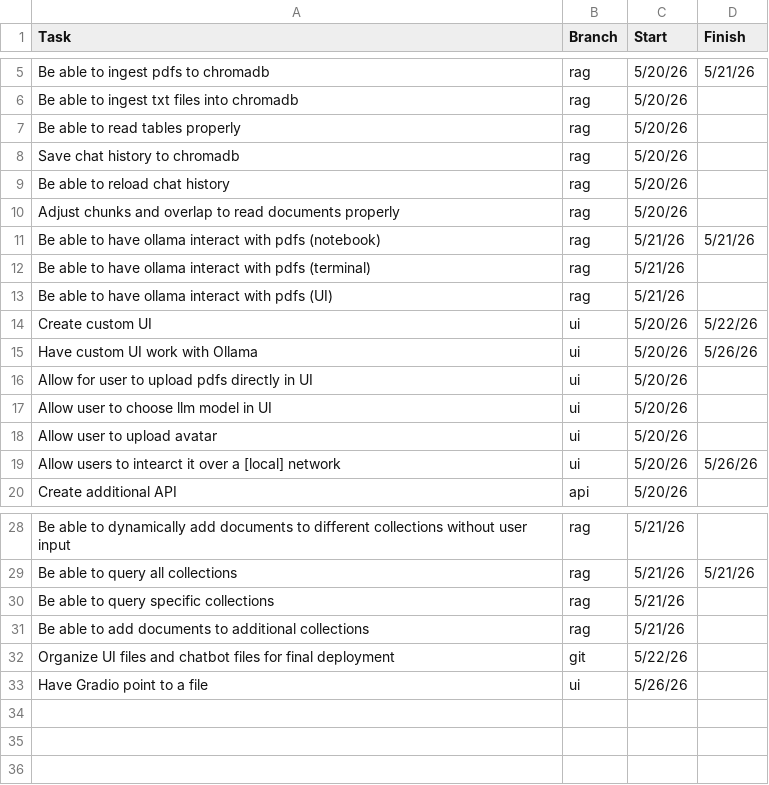
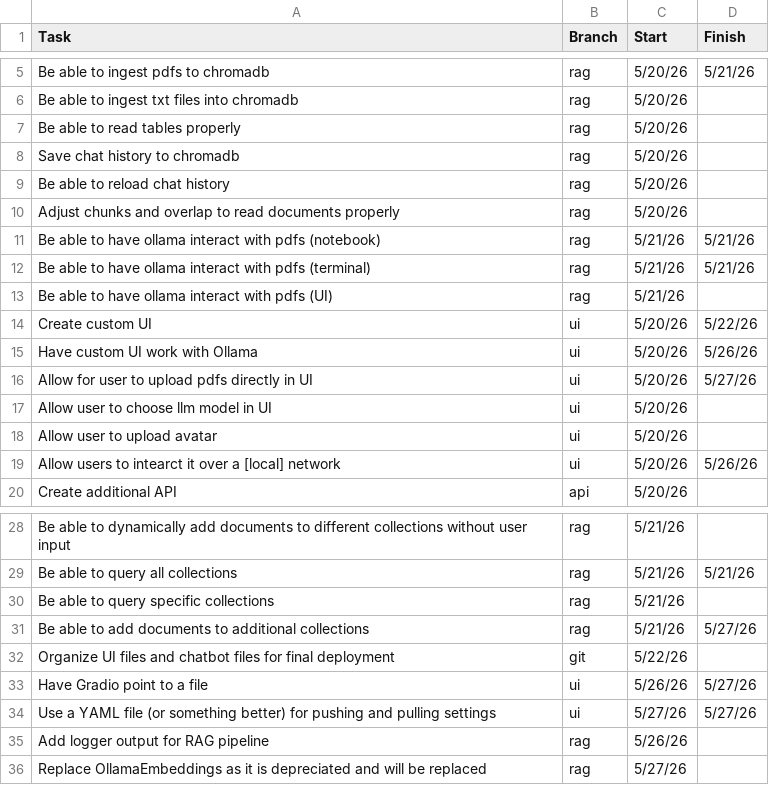
Before and after one commit to ZefCo/Technomancer, a CSV file: ToDo.csv, drawn as a sheet; only a part is shown, gaps mark what is left out.

```diff
--- a/ToDo.csv
+++ b/ToDo.csv
@@ -11,3 +11,3 @@ Adjust chunks and overlap to read documents properly,rag,5/20/26,
 Be able to have ollama interact with pdfs (notebook),rag,5/21/26,5/21/26
-Be able to have ollama interact with pdfs (terminal),rag,5/21/26,
+Be able to have ollama interact with pdfs (terminal),rag,5/21/26,5/21/26
 Be able to have ollama interact with pdfs (UI),rag,5/21/26,
@@ -15,3 +15,3 @@ Create custom UI,ui,5/20/26,5/22/26
 Have custom UI work with Ollama,ui,5/20/26,5/26/26
-Allow for user to upload pdfs directly in UI,ui,5/20/26,
+Allow for user to upload pdfs directly in UI,ui,5/20/26,5/27/26
 Allow user to choose llm model in UI,ui,5/20/26,
@@ -30,4 +30,7 @@ Be able to query all collections,rag,5/21/26,5/21/26
 Be able to query specific collections,rag,5/21/26,
-Be able to add documents to additional collections,rag,5/21/26,
+Be able to add documents to additional collections,rag,5/21/26,5/27/26
 Organize UI files and chatbot files for final deployment,git,5/22/26,
-Have Gradio point to a file,ui,5/26/26,
+Have Gradio point to a file,ui,5/26/26,5/27/26
+Use a YAML file (or something better) for pushing and pulling settings,ui,5/27/26,5/27/26
+Add logger output for RAG pipeline,rag,5/26/26
+Replace OllamaEmbeddings as it is depreciated and will be replaced,rag,5/27/26,
```
Also changed, not shown: 8 other files.
